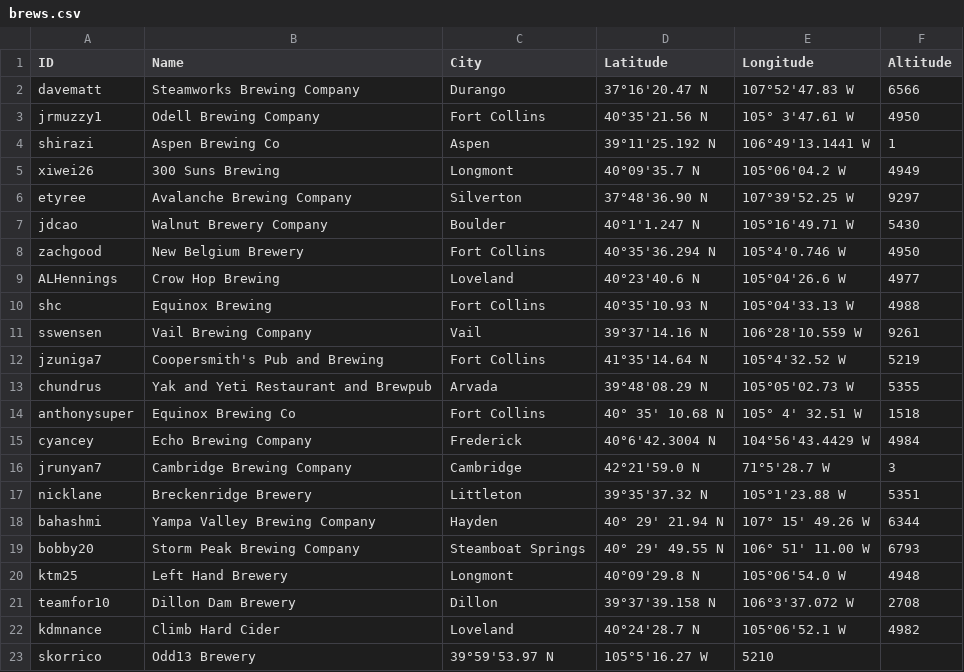
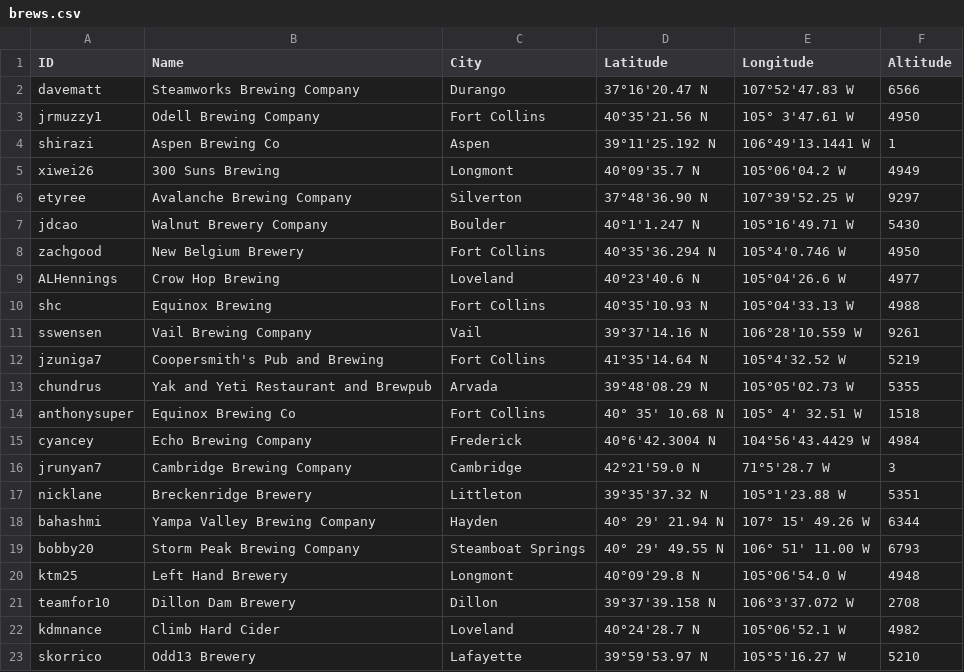
Before and after one commit to csu2017sp314/class, a CSV file: brews.csv, drawn as a sheet.

Commit message:
added city of brewery

```diff
--- a/brews.csv
+++ b/brews.csv
@@ -22,2 +22,2 @@ teamfor10,Dillon Dam Brewery,Dillon,39°37'39.158 N, 106°3'37.072 W,2708
 kdmnance,Climb Hard Cider,Loveland,40°24'28.7 N, 105°06'52.1 W,4982
-skorrico, Odd13 Brewery, 39°59'53.97 N, 105°5'16.27 W, 5210
+skorrico, Odd13 Brewery, Lafayette, 39°59'53.97 N, 105°5'16.27 W, 5210
```
